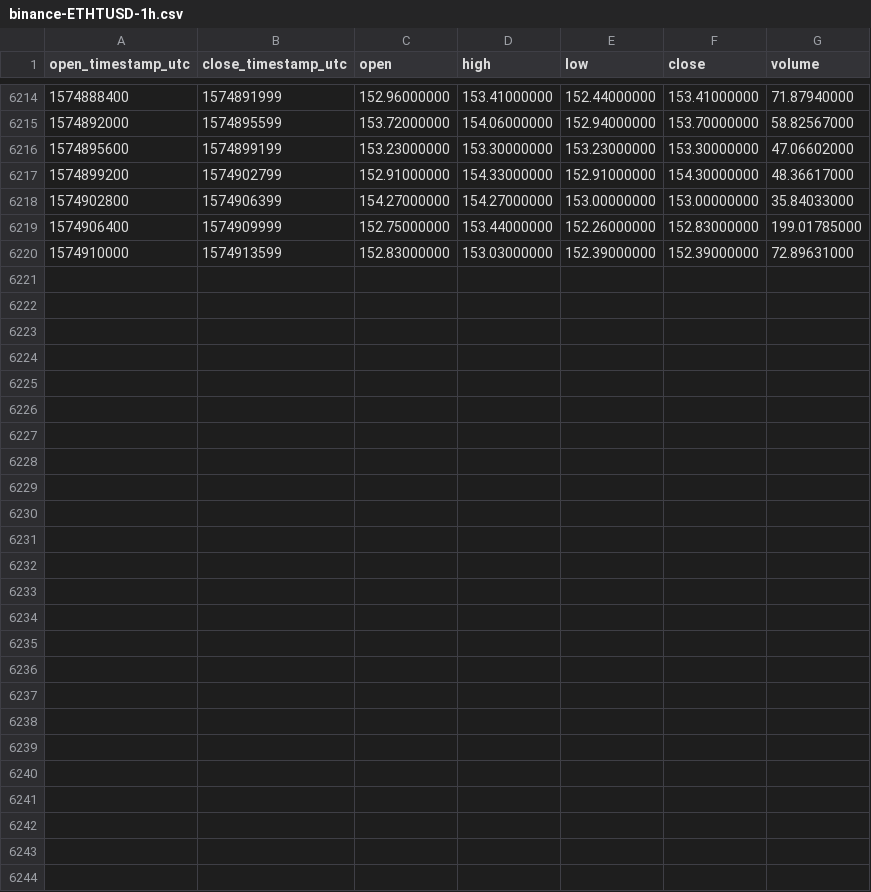
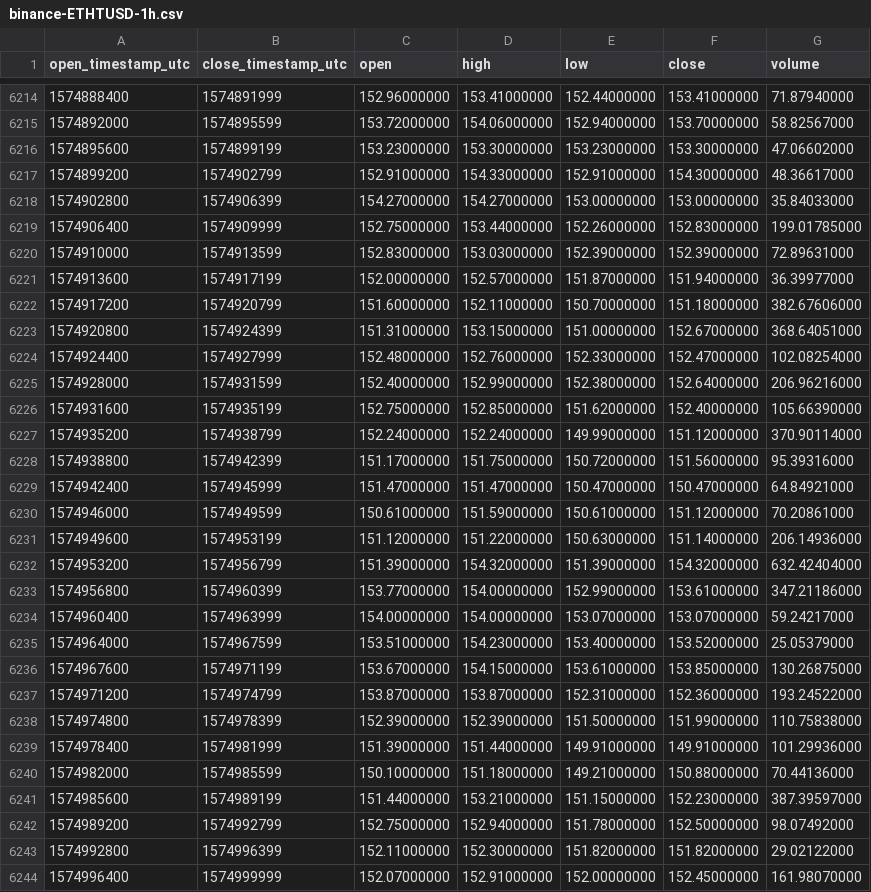
Before and after one commit to cryptobigbro/binance-ETHTUSD, a CSV file: binance-ETHTUSD-1h.csv, drawn as a sheet; only a part is shown, gaps mark what is left out.

Commit message:
Update OHLCV data.

```diff
--- a/binance-ETHTUSD-1h.csv
+++ b/binance-ETHTUSD-1h.csv
@@ -6220 +6220,25 @@ open_timestamp_utc,close_timestamp_utc,open,high,low,close,volume
 1574910000,1574913599,152.83000000,153.03000000,152.39000000,152.39000000,72.89631000
+1574913600,1574917199,152.00000000,152.57000000,151.87000000,151.94000000,36.39977000
+1574917200,1574920799,151.60000000,152.11000000,150.70000000,151.18000000,382.67606000
+1574920800,1574924399,151.31000000,153.15000000,151.00000000,152.67000000,368.64051000
+1574924400,1574927999,152.48000000,152.76000000,152.33000000,152.47000000,102.08254000
+1574928000,1574931599,152.40000000,152.99000000,152.38000000,152.64000000,206.96216000
+1574931600,1574935199,152.75000000,152.85000000,151.62000000,152.40000000,105.66390000
+1574935200,1574938799,152.24000000,152.24000000,149.99000000,151.12000000,370.90114000
+1574938800,1574942399,151.17000000,151.75000000,150.72000000,151.56000000,95.39316000
+1574942400,1574945999,151.47000000,151.47000000,150.47000000,150.47000000,64.84921000
+1574946000,1574949599,150.61000000,151.59000000,150.61000000,151.12000000,70.20861000
+1574949600,1574953199,151.12000000,151.22000000,150.63000000,151.14000000,206.14936000
+1574953200,1574956799,151.39000000,154.32000000,151.39000000,154.32000000,632.42404000
+1574956800,1574960399,153.77000000,154.00000000,152.99000000,153.61000000,347.21186000
+1574960400,1574963999,154.00000000,154.00000000,153.07000000,153.07000000,59.24217000
+1574964000,1574967599,153.51000000,154.23000000,153.40000000,153.52000000,25.05379000
+1574967600,1574971199,153.67000000,154.15000000,153.61000000,153.85000000,130.26875000
+1574971200,1574974799,153.87000000,153.87000000,152.31000000,152.36000000,193.24522000
+1574974800,1574978399,152.39000000,152.39000000,151.50000000,151.99000000,110.75838000
+1574978400,1574981999,151.39000000,151.44000000,149.91000000,149.91000000,101.29936000
+1574982000,1574985599,150.10000000,151.18000000,149.21000000,150.88000000,70.44136000
+1574985600,1574989199,151.44000000,153.21000000,151.15000000,152.23000000,387.39597000
+1574989200,1574992799,152.75000000,152.94000000,151.78000000,152.50000000,98.07492000
+1574992800,1574996399,152.11000000,152.30000000,151.82000000,151.82000000,29.02122000
+1574996400,1574999999,152.07000000,152.91000000,152.00000000,152.45000000,161.98070000
```
Also changed, not shown: binance-ETHTUSD-1d.csv.
